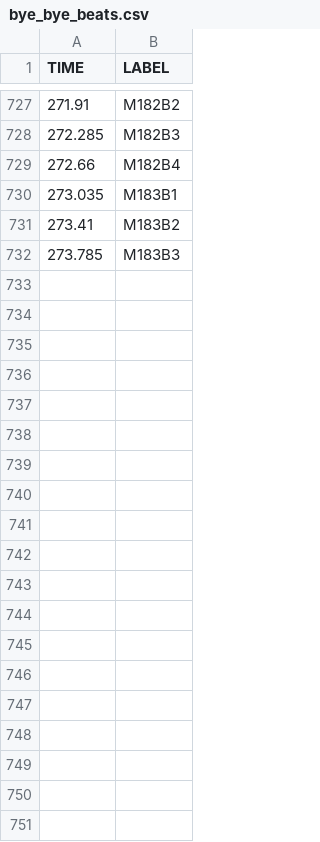
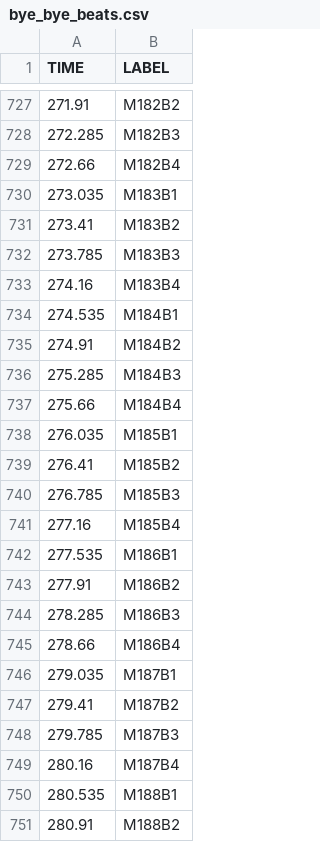
Before and after one commit to TimeToAlign/timetoalign, a CSV file: docs/notebooks/outputs/bye_bye_beats.csv, drawn as a sheet; only a part is shown, gaps mark what is left out; the diff covers the shown part only; the diff names each change by its address in the sheet, - before the commit and + after, or states it on an @@ line.

```diff
--- a/docs/notebooks/outputs/bye_bye_beats.csv
+++ b/docs/notebooks/outputs/bye_bye_beats.csv
+row 733: 274.16 | M183B4
+row 734: 274.535 | M184B1
+row 735: 274.91 | M184B2
+row 736: 275.285 | M184B3
+row 737: 275.66 | M184B4
+row 738: 276.035 | M185B1
+row 739: 276.41 | M185B2
+row 740: 276.785 | M185B3
+row 741: 277.16 | M185B4
+row 742: 277.535 | M186B1
+row 743: 277.91 | M186B2
+row 744: 278.285 | M186B3
+row 745: 278.66 | M186B4
+row 746: 279.035 | M187B1
+row 747: 279.41 | M187B2
+row 748: 279.785 | M187B3
+row 749: 280.16 | M187B4
+row 750: 280.535 | M188B1
+row 751: 280.91 | M188B2
```
Also changed, not shown: 34 added rows elsewhere in this file, docs/notebooks/outputs/bass_kick_beats.csv, docs/notebooks/outputs/bass_kick_beats_tilia.csv, 6 other files.
